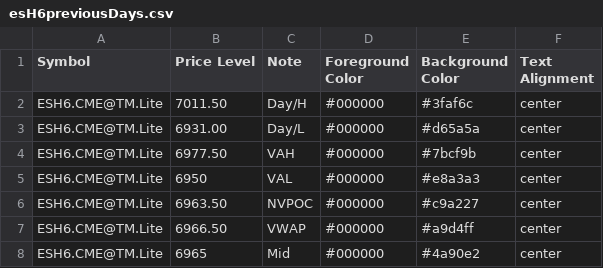
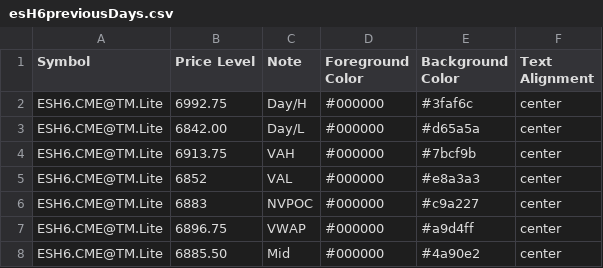
Before and after one commit to heatedtowel/EsCloudNotes, a CSV file: esH6previousDays.csv, drawn as a sheet.

Commit message:
Update Bookmap notes

```diff
--- a/esH6previousDays.csv
+++ b/esH6previousDays.csv
@@ -1,8 +1,8 @@
 Symbol,Price Level,Note,Foreground Color,Background Color,Text Alignment
-ESH6.CME@TM.Lite,7011.50,Day/H,#000000,#3faf6c,center
-ESH6.CME@TM.Lite,6931.00,Day/L,#000000,#d65a5a,center
-ESH6.CME@TM.Lite,6977.50,VAH,#000000,#7bcf9b,center
-ESH6.CME@TM.Lite,6950,VAL,#000000,#e8a3a3,center
-ESH6.CME@TM.Lite,6963.50,NVPOC,#000000,#c9a227,center
-ESH6.CME@TM.Lite,6966.50,VWAP,#000000,#a9d4ff,center
-ESH6.CME@TM.Lite,6965,Mid,#000000,#4a90e2,center
+ESH6.CME@TM.Lite,6992.75,Day/H,#000000,#3faf6c,center
+ESH6.CME@TM.Lite,6842.00,Day/L,#000000,#d65a5a,center
+ESH6.CME@TM.Lite,6913.75,VAH,#000000,#7bcf9b,center
+ESH6.CME@TM.Lite,6852,VAL,#000000,#e8a3a3,center
+ESH6.CME@TM.Lite,6883,NVPOC,#000000,#c9a227,center
+ESH6.CME@TM.Lite,6896.75,VWAP,#000000,#a9d4ff,center
+ESH6.CME@TM.Lite,6885.50,Mid,#000000,#4a90e2,center
```
